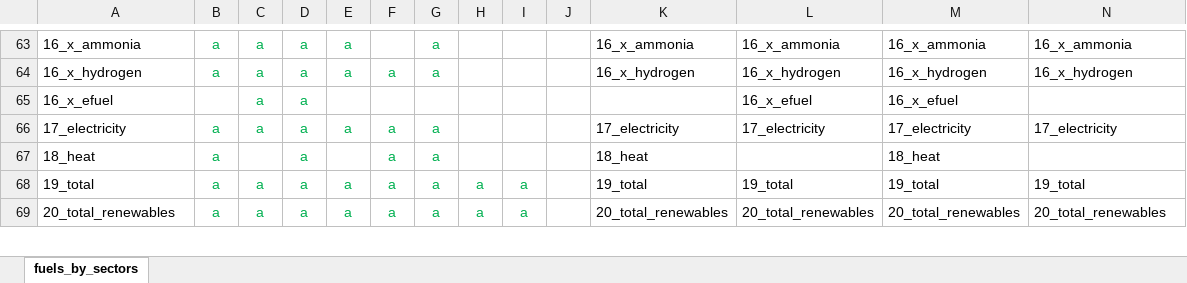
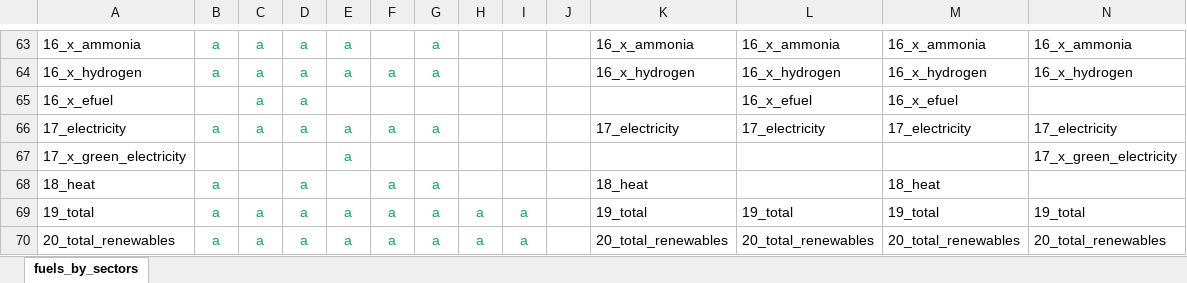
Before and after one commit to asia-pacific-energy-research-centre/Outlook9th_EBT, an Excel workbook: config/fuels_used_by_modellers.xlsx, sheet fuels_by_sectors, drawn as a sheet; only a part is shown, gaps mark what is left out; values as stored, in another font and other column widths than the file's, no borders; rows hold the shown columns only; the diff names each change by its address in the sheet, - before the commit and + after, or states it on an @@ line.

```diff
--- a/config/fuels_used_by_modellers.xlsx (sheet fuels_by_sectors)
+++ b/config/fuels_used_by_modellers.xlsx (sheet fuels_by_sectors)
+row 67: 17_x_green_electricity |  |  |  | a |  |  |  |  |  |  |  |  | 17_x_green_electricity
```
Also changed, not shown: config/9th_EBT_schema.xlsx, config/reference_table_fuel.xlsx, 4 other files.
